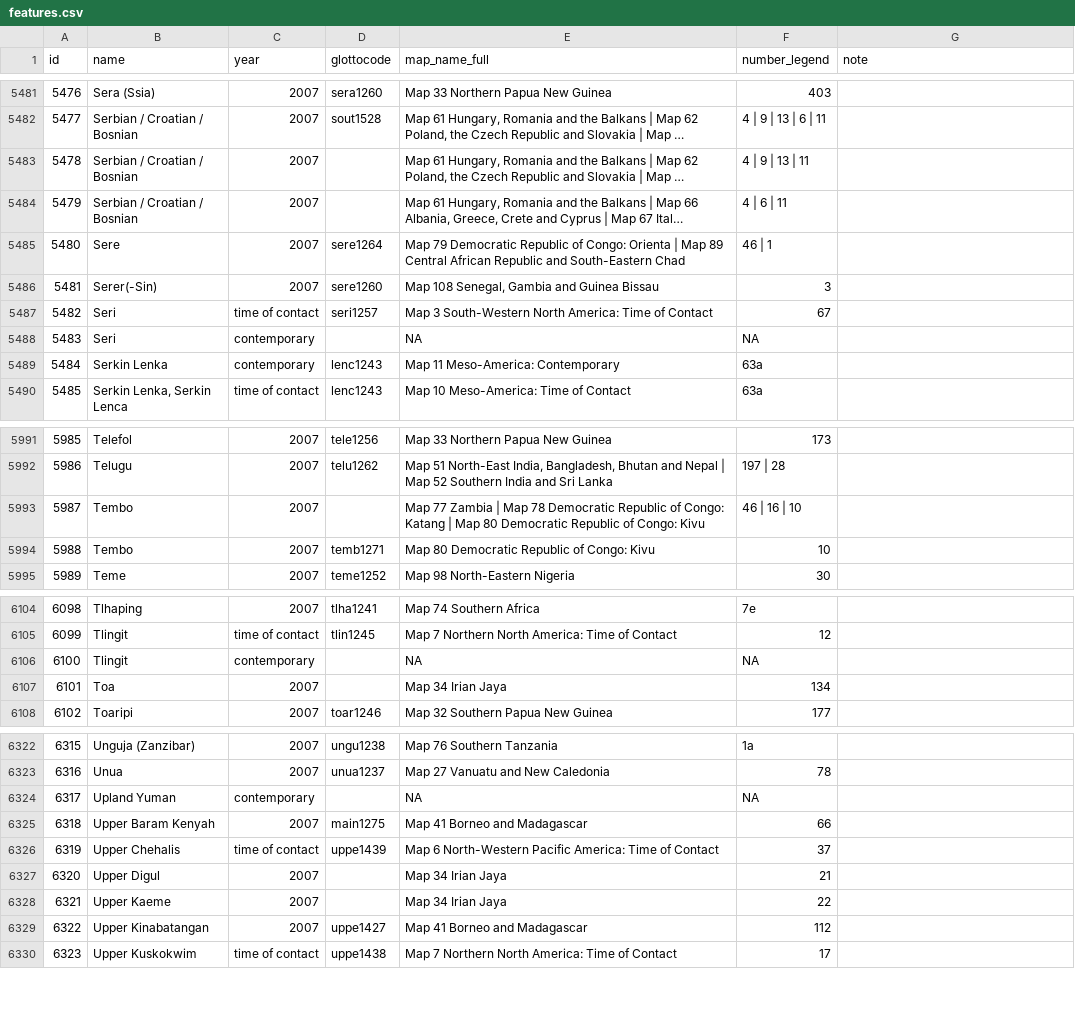
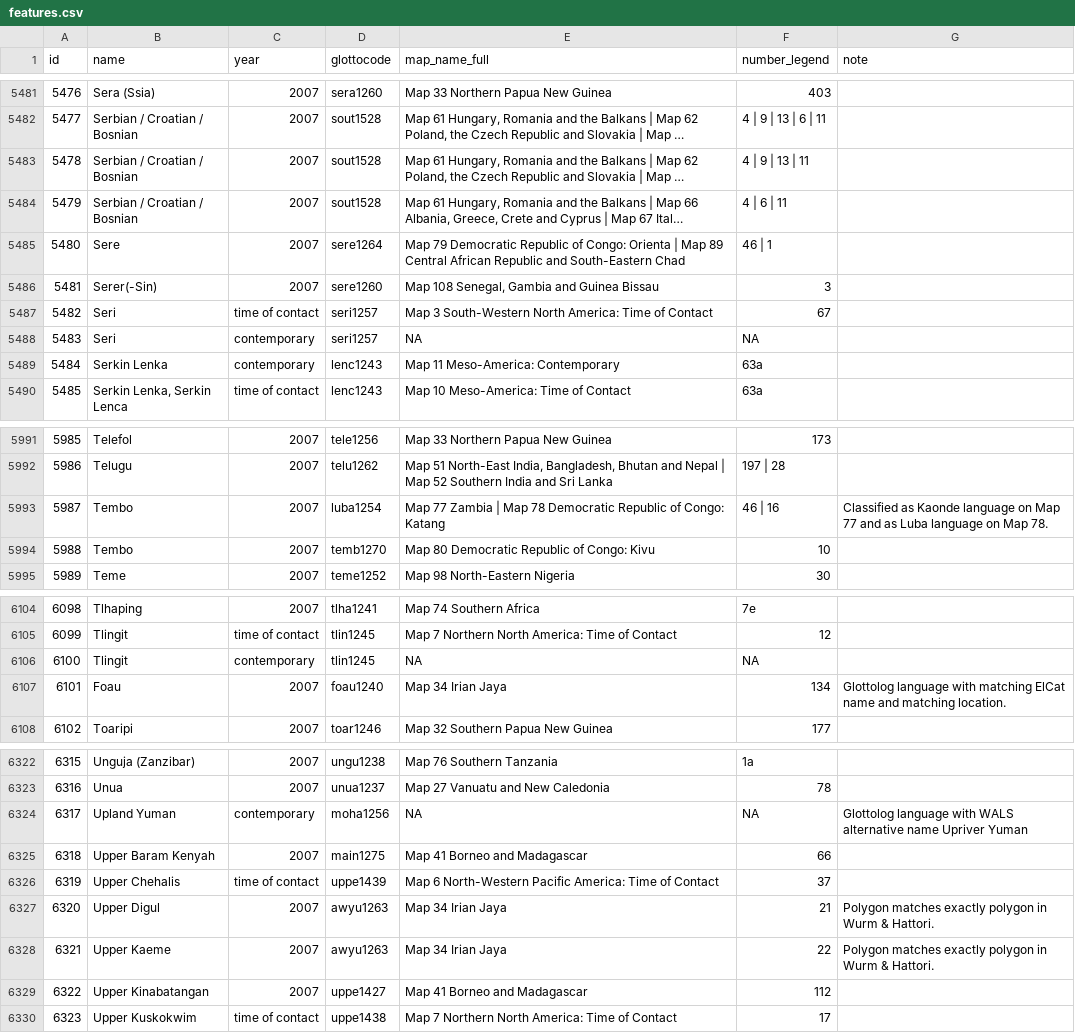
Before and after one commit to Glottography/asher2007world, a CSV file: etc/features.csv, drawn as a sheet; only a part is shown, gaps mark what is left out; long unchanged cells end in …; the diff covers the shown part only; the diff names each change by its address in the sheet, - before the commit and + after, or states it on an @@ line.

Commit message:
a couple more Glottocodes

```diff
--- a/etc/features.csv
+++ b/etc/features.csv
-D5483:D5484 (glottocode): (empty)
+D5483:D5484 (glottocode): sout1528
-D5488 (glottocode): (empty)
+D5488 (glottocode): seri1257
-D5993 (glottocode): (empty)
+D5993 (glottocode): luba1254
-E5993 (map_name_full): …Congo: Katang | Map 80 Democratic Republic of Congo: Kivu
+E5993 (map_name_full): …Congo: Katang
-F5993 (number_legend): 46 | 16 | 10
+F5993 (number_legend): 46 | 16
-G5993 (note): (empty)
+G5993 (note): Classified as Kaonde language on Map 77 and as Luba language on Map 78.
-D5994 (glottocode): temb1271
+D5994 (glottocode): temb1270
-D6106 (glottocode): (empty)
+D6106 (glottocode): tlin1245
-B6107 (name): Toa
+B6107 (name): Foau
-D6107 (glottocode): (empty)
+D6107 (glottocode): foau1240
-G6107 (note): (empty)
+G6107 (note): Glottolog language with matching ElCat name and matching location.
-D6324 (glottocode): (empty)
+D6324 (glottocode): moha1256
-G6324 (note): (empty)
+G6324 (note): Glottolog language with WALS alternative name Upriver Yuman
-D6327:D6328 (glottocode): (empty)
+D6327:D6328 (glottocode): awyu1263
-G6327:G6328 (note): (empty)
+G6327:G6328 (note): Polygon matches exactly polygon in Wurm & Hattori.
```
Also changed, not shown: 37 edited cells elsewhere in this file.
